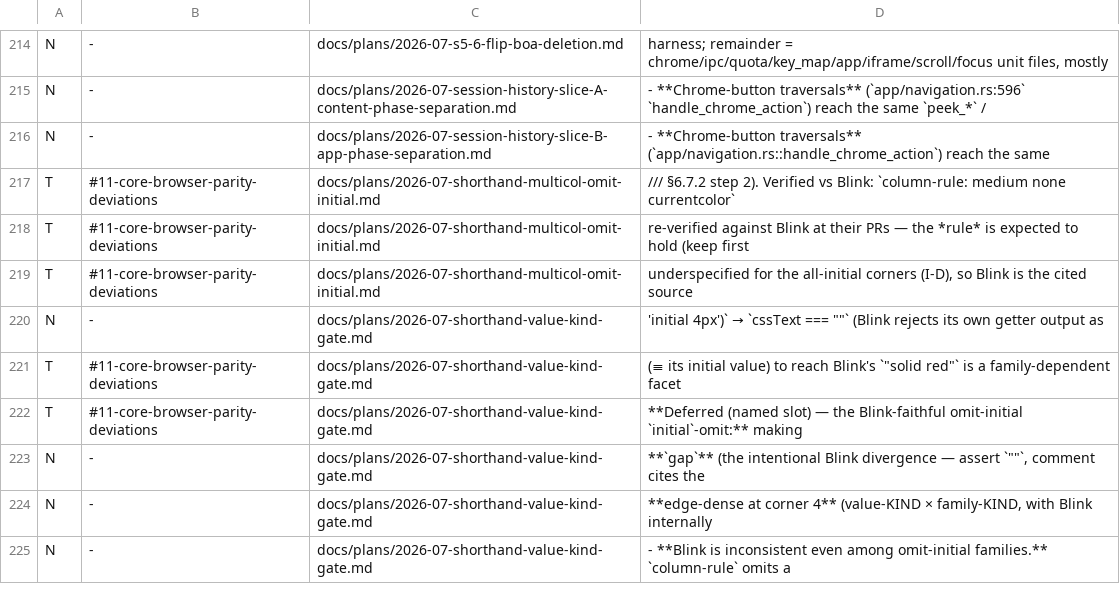
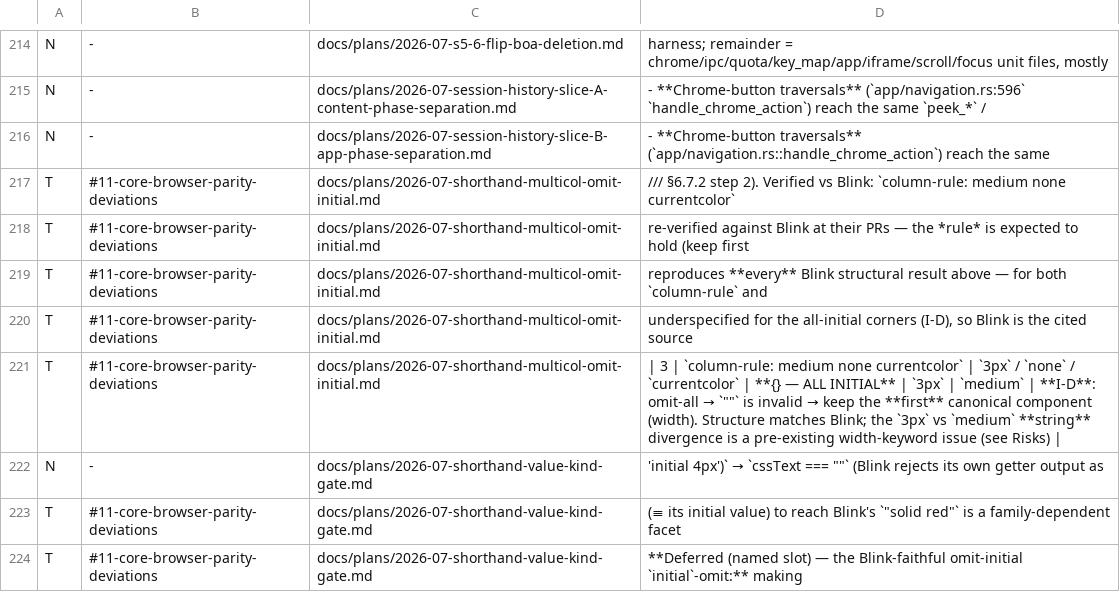
Before and after one commit to send/elidex, a TSV file: .claude/tools/ecs-mission-allowlist.tsv, drawn as a sheet; only a part is shown, gaps mark what is left out; the shorter side is filled out with more unchanged rows.

```diff
--- a/.claude/tools/ecs-mission-allowlist.tsv
+++ b/.claude/tools/ecs-mission-allowlist.tsv
@@ -218,3 +218,5 @@ T	#11-core-browser-parity-deviations	docs/plans/2026-07-shorthand-multicol-omit-
 T	#11-core-browser-parity-deviations	docs/plans/2026-07-shorthand-multicol-omit-initial.md	re-verified against Blink at their PRs — the *rule* is expected to hold (keep first
+T	#11-core-browser-parity-deviations	docs/plans/2026-07-shorthand-multicol-omit-initial.md	reproduces **every** Blink structural result above — for both `column-rule` and
 T	#11-core-browser-parity-deviations	docs/plans/2026-07-shorthand-multicol-omit-initial.md	underspecified for the all-initial corners (I-D), so Blink is the cited source
+T	#11-core-browser-parity-deviations	docs/plans/2026-07-shorthand-multicol-omit-initial.md	| 3 | `column-rule: medium none currentcolor` | `3px` / `none` / `currentcolor` | **{} — ALL INITIAL** | `3px` | `medium` | **I-D**: omit-all → `""` is invalid → keep the **first** canonical component (width). Structure matches Blink; the `3px` vs `medium` **string** divergence is a pre-existing width-keyword issue (see Risks) |
 N	-	docs/plans/2026-07-shorthand-value-kind-gate.md	'initial 4px')` → `cssText === ""` (Blink rejects its own getter output as
```
Also changed, not shown: 1 other file.
